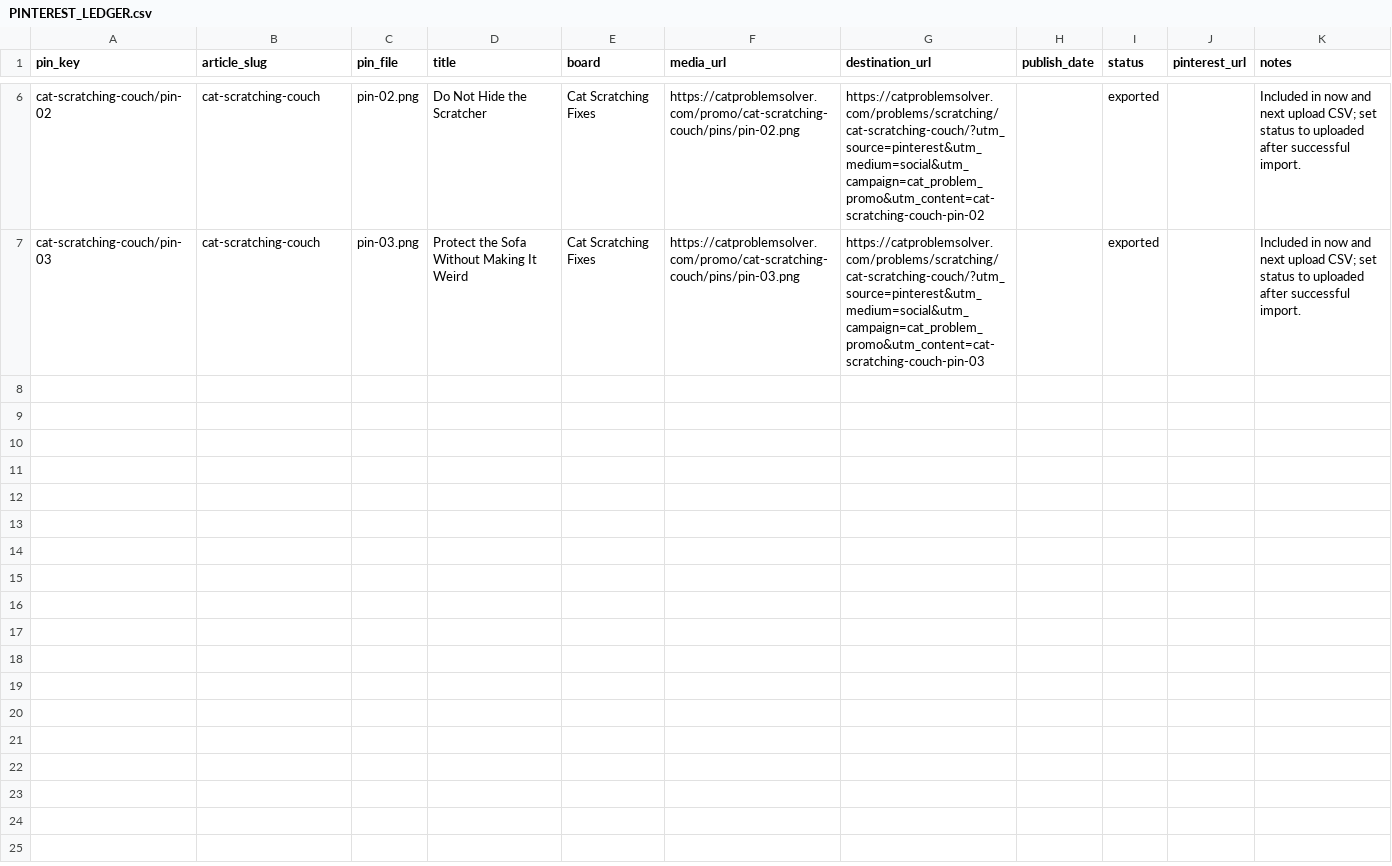
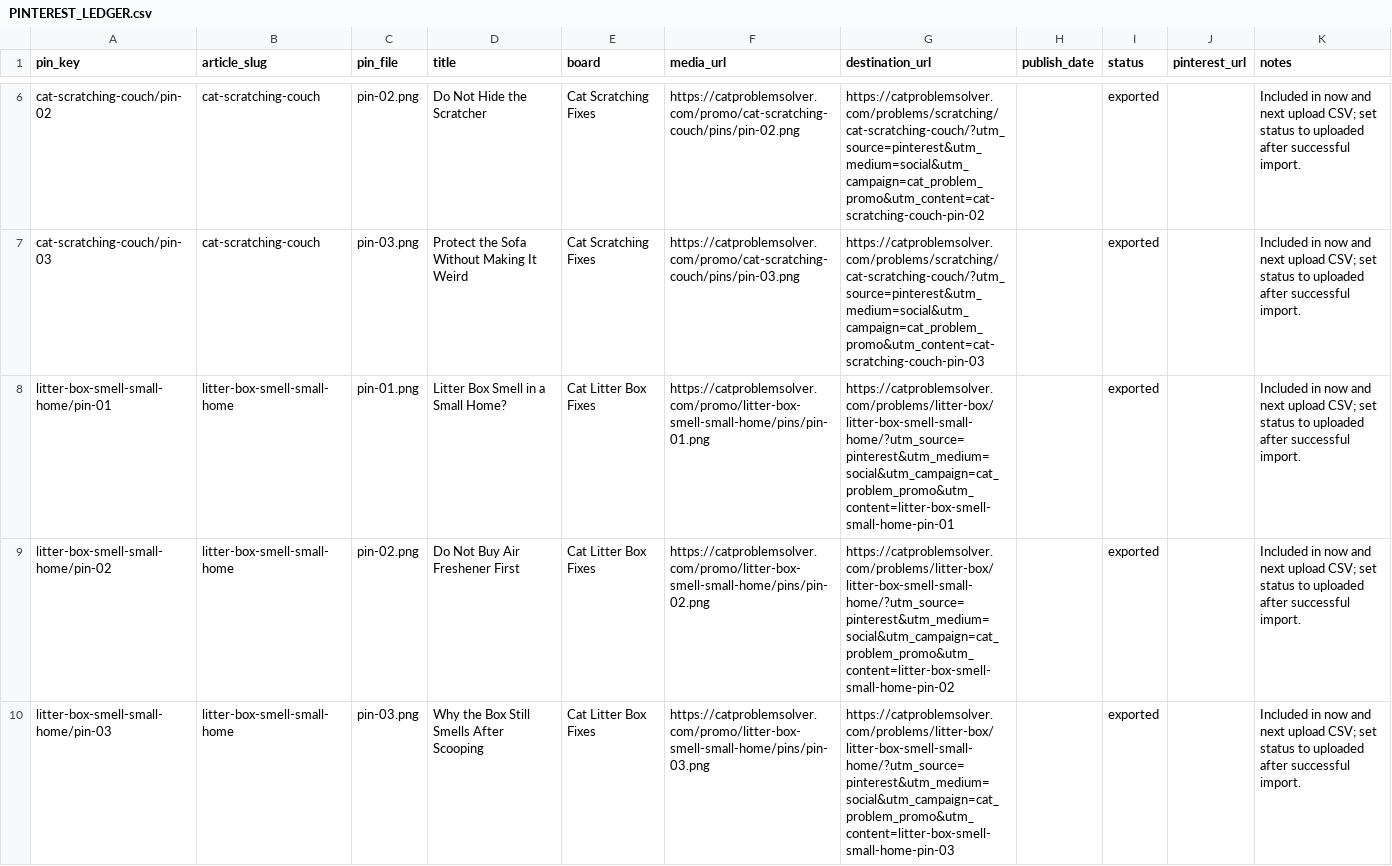
Before and after one commit to anbar-dev/PetProblemSolver, a CSV file: docs/promo/PINTEREST_LEDGER.csv, drawn as a sheet; only a part is shown, gaps mark what is left out.

```diff
--- a/docs/promo/PINTEREST_LEDGER.csv
+++ b/docs/promo/PINTEREST_LEDGER.csv
@@ -7 +7,4 @@
 "cat-scratching-couch/pin-03","cat-scratching-couch","pin-03.png","Protect the Sofa Without Making It Weird","Cat Scratching Fixes","https://catproblemsolver.com/promo/cat-scratching-couch/pins/pin-03.png","https://catproblemsolver.com/problems/scratching/cat-scratching-couch/?utm_source=pinterest&utm_medium=social&utm_campaign=cat_problem_promo&utm_content=cat-scratching-couch-pin-03","","exported","","Included in now and next upload CSV; set status to uploaded after successful import."
+"litter-box-smell-small-home/pin-01","litter-box-smell-small-home","pin-01.png","Litter Box Smell in a Small Home?","Cat Litter Box Fixes","https://catproblemsolver.com/promo/litter-box-smell-small-home/pins/pin-01.png","https://catproblemsolver.com/problems/litter-box/litter-box-smell-small-home/?utm_source=pinterest&utm_medium=social&utm_campaign=cat_problem_promo&utm_content=litter-box-smell-small-home-pin-01","","exported","","Included in now and next upload CSV; set status to uploaded after successful import."
+"litter-box-smell-small-home/pin-02","litter-box-smell-small-home","pin-02.png","Do Not Buy Air Freshener First","Cat Litter Box Fixes","https://catproblemsolver.com/promo/litter-box-smell-small-home/pins/pin-02.png","https://catproblemsolver.com/problems/litter-box/litter-box-smell-small-home/?utm_source=pinterest&utm_medium=social&utm_campaign=cat_problem_promo&utm_content=litter-box-smell-small-home-pin-02","","exported","","Included in now and next upload CSV; set status to uploaded after successful import."
+"litter-box-smell-small-home/pin-03","litter-box-smell-small-home","pin-03.png","Why the Box Still Smells After Scooping","Cat Litter Box Fixes","https://catproblemsolver.com/promo/litter-box-smell-small-home/pins/pin-03.png","https://catproblemsolver.com/problems/litter-box/litter-box-smell-small-home/?utm_source=pinterest&utm_medium=social&utm_campaign=cat_problem_promo&utm_content=litter-box-smell-small-home-pin-03","","exported","","Included in now and next upload CSV; set status to uploaded after successful import."
```
Also changed, not shown: docs/promo/pinterest-bulk-upload.csv, docs/promo/pinterest-upload-next.csv, 31 other files.
